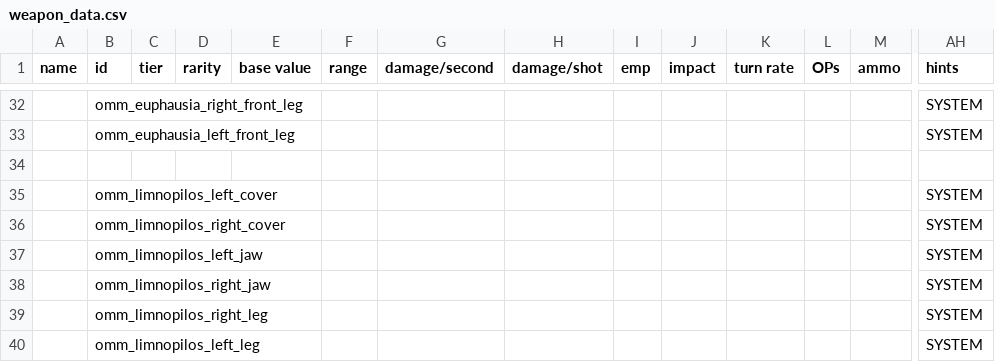
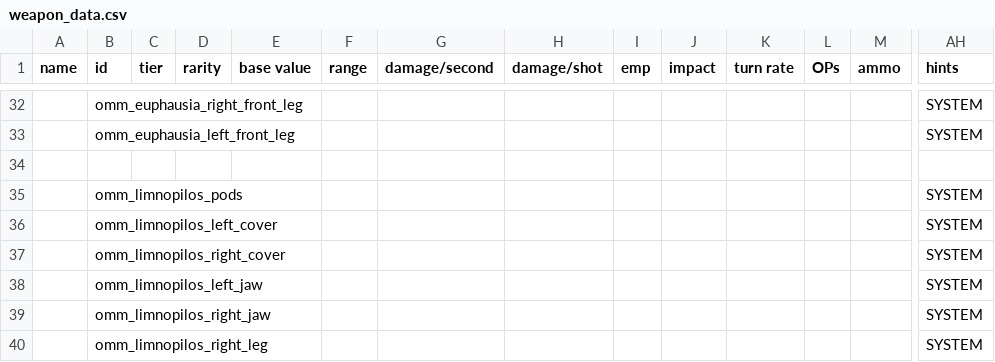
Before and after one commit to DeCEll-1/OMM-s, a CSV file: OrbitalManipilation&Maintenance/data/weapons/weapon_data.csv, drawn as a sheet; only a part is shown, gaps mark what is left out; the shorter side is filled out with more unchanged rows; rows hold the shown columns only; the diff names each change by its address in the sheet, - before the commit and + after, or states it on an @@ line.

```diff
--- a/OrbitalManipilation&Maintenance/data/weapons/weapon_data.csv
+++ b/OrbitalManipilation&Maintenance/data/weapons/weapon_data.csv
+row 35:  | omm_limnopilos_pods |  |  |  |  |  |  |  |  |  |  |  | SYSTEM
```
Also changed, not shown: 3 other files.
